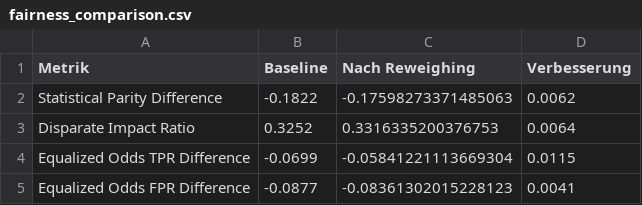
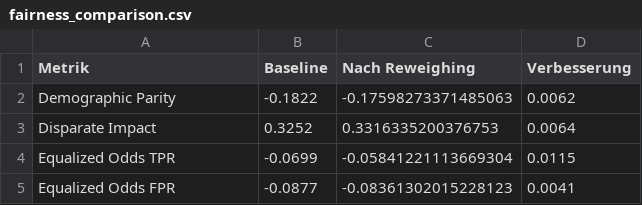
Before and after one commit to stefkadev/gender-bias-ki-recruiting, a CSV file: results/tables/fairness_comparison.csv, drawn as a sheet.

Commit message:
adjusted labels for tables/graphs

```diff
--- a/results/tables/fairness_comparison.csv
+++ b/results/tables/fairness_comparison.csv
@@ -1,5 +1,5 @@
 Metrik,Baseline,Nach Reweighing,Verbesserung
-Statistical Parity Difference,-0.1822,-0.17598273371485063,0.0062
-Disparate Impact Ratio,0.3252,0.3316335200376753,0.0064
-Equalized Odds TPR Difference,-0.0699,-0.05841221113669304,0.0115
-Equalized Odds FPR Difference,-0.0877,-0.08361302015228123,0.0041
+Demographic Parity,-0.1822,-0.17598273371485063,0.0062
+Disparate Impact,0.3252,0.3316335200376753,0.0064
+Equalized Odds TPR,-0.0699,-0.05841221113669304,0.0115
+Equalized Odds FPR,-0.0877,-0.08361302015228123,0.0041
```
Also changed, not shown: results/tables/fairness_baseline.csv, 8 other files.
